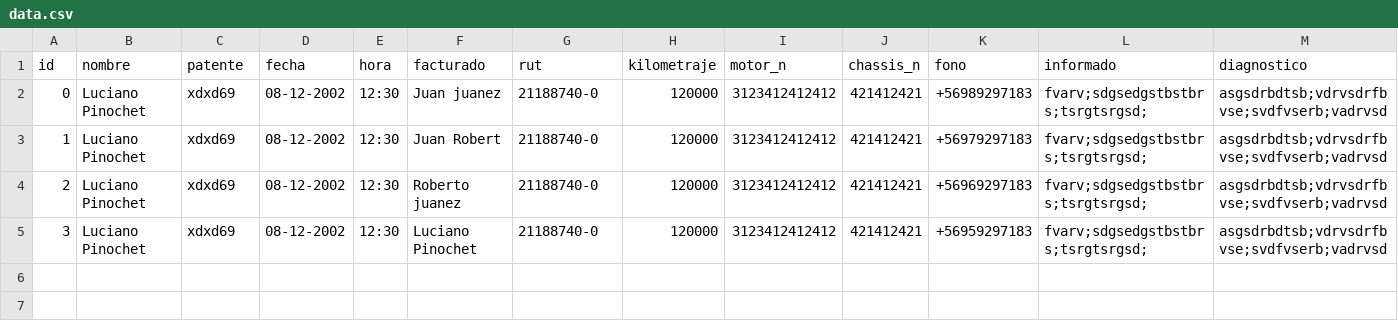
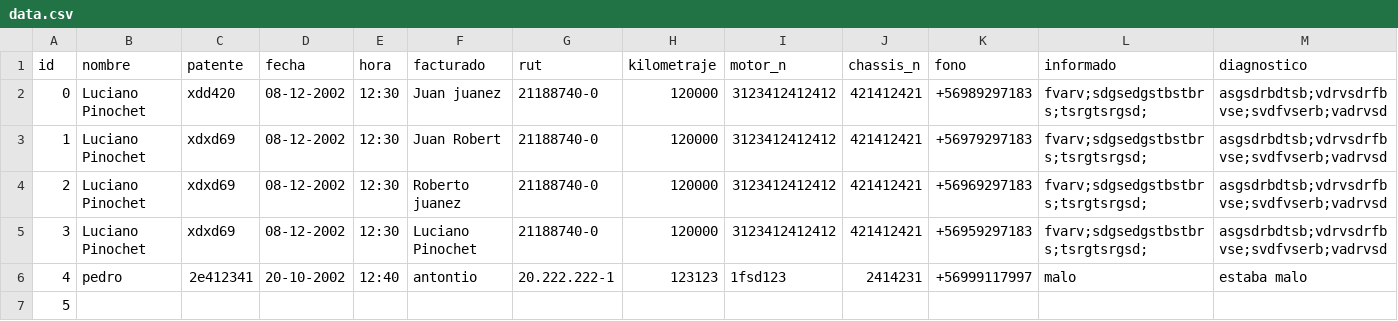
Before and after one commit to lucianopinochet/ea, a CSV file: data.csv, drawn as a sheet; only a part is shown; rows hold the shown columns only; the diff names each change by its address in the sheet, - before the commit and + after, or states it on an @@ line.

```diff
--- a/data.csv
+++ b/data.csv
-C2 (patente): xdxd69
+C2 (patente): xdd420
+row 6: 4 | pedro | 2e412341 | 20-10-2002 | 12:40 | antontio | 20.222.222-1 | 123123 | 1fsd123 | 2414231 | +56999117997 | malo | estaba malo
+row 7: 5
```
Also changed, not shown: 9 other files.
